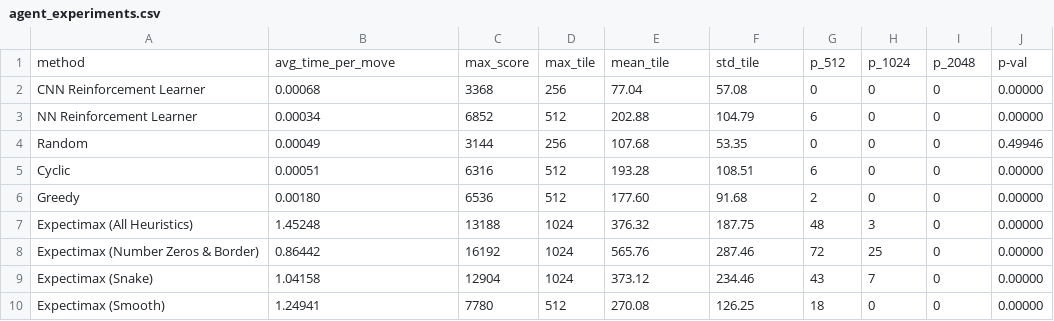
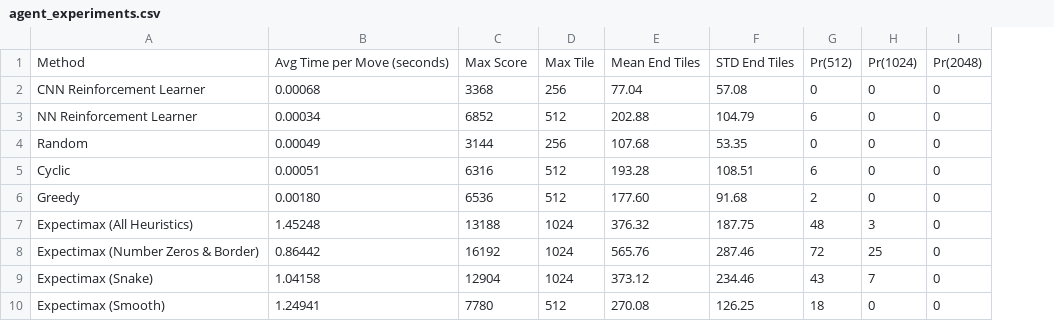
Before and after one commit to bhillmann/2048-rl, a CSV file: results/figures/agent_experiments.csv, drawn as a sheet; removed rows and columns are numbered as before the commit, all else as after; the diff names each change by its address in the sheet, - before the commit and + after, or states it on an @@ line.

Commit message:
Update agent_experiments.csv

```diff
--- a/results/figures/agent_experiments.csv
+++ b/results/figures/agent_experiments.csv
-column J, rows 2-10: 0.00000 | 0.00000 | 0.49946 | 0.00000 | 0.00000 | 0.00000 | 0.00000 | 0.00000 | 0.00000
-row 1: method | avg_time_per_move | max_score | max_tile | mean_tile | std_tile | p_512 | p_1024 | p_2048 | p-val
+row 1: Method | Avg Time per Move (seconds) | Max Score | Max Tile | Mean End Tiles | STD End Tiles | Pr(512) | Pr(1024) | Pr(2048)
```
